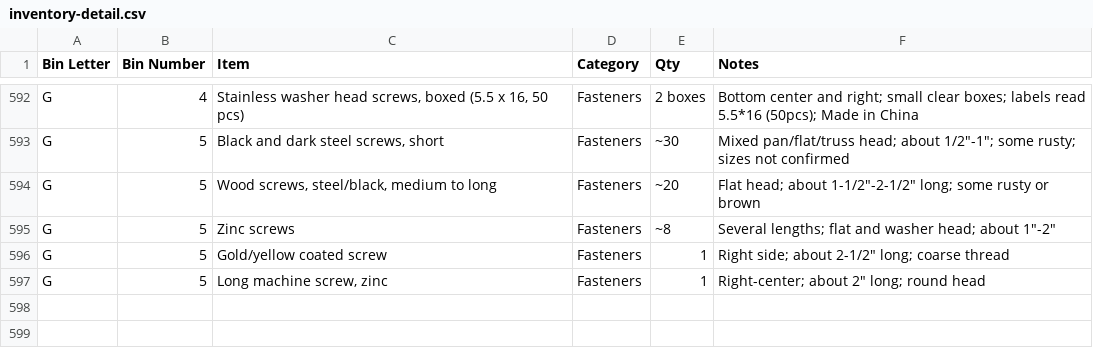
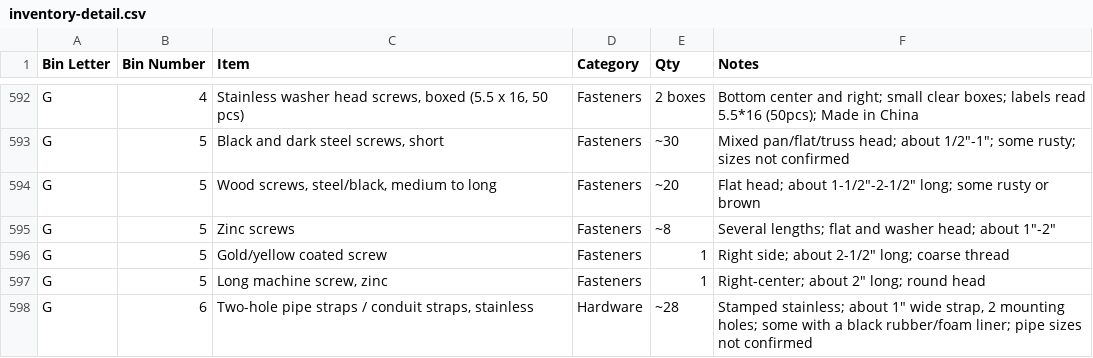
Before and after one commit to rhkim1292/asti-inventory, a CSV file: inventory-detail.csv, drawn as a sheet; only a part is shown, gaps mark what is left out; the diff names each change by its address in the sheet, - before the commit and + after, or states it on an @@ line.

```diff
--- a/inventory-detail.csv
+++ b/inventory-detail.csv
+row 598: G | 6 | Two-hole pipe straps / conduit straps, stainless | Hardware | ~28 | Stamped stainless; about 1" wide strap, 2 mounting holes; some with a black rubber/foam liner; pipe sizes not confirmed
```
Also changed, not shown: inventory.csv, 1 other file.
